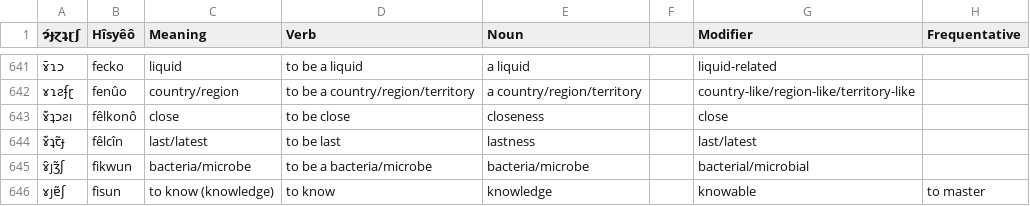
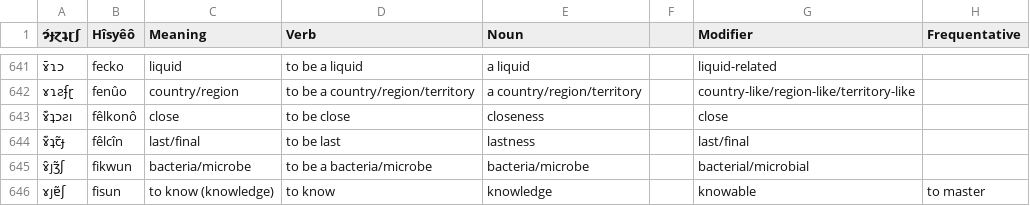
Before and after one commit to Hisyeo/Hisyeo.github.io, a CSV file: static/words.csv, drawn as a sheet; only a part is shown, gaps mark what is left out; the diff names each change by its address in the sheet, - before the commit and + after, or states it on an @@ line.

Commit message:
fix definition from "last/latest" to "last/final"

```diff
--- a/static/words.csv
+++ b/static/words.csv
-C644 (Meaning): last/latest
+C644 (Meaning): last/final
-G644 (Modifier): last/latest
+G644 (Modifier): last/final
```
Also changed, not shown: 3 other files.
